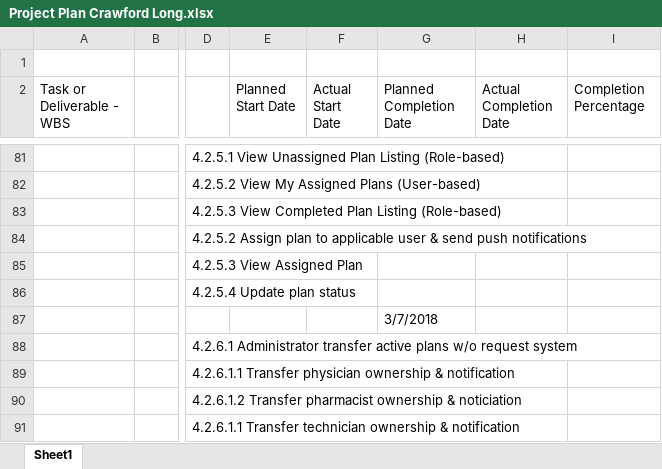
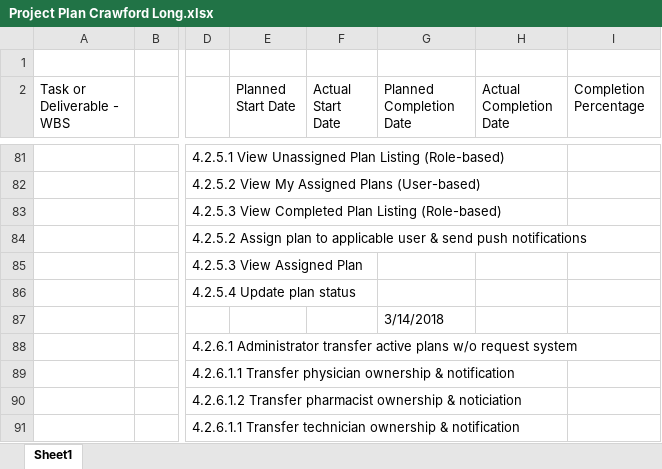
Before and after one commit to aalapcshah/EPAP-Documentation, an Excel workbook: Phase 2/Project Plan/Project Plan Crawford Long.xlsx, sheet Sheet1, drawn as a sheet; only a part is shown, gaps mark what is left out; values as stored, in another font and other column widths than the file's, no cell formats; the diff covers the shown part only; the diff names each change by its address in the sheet, - before the commit and + after, or states it on an @@ line.

```diff
--- a/Phase 2/Project Plan/Project Plan Crawford Long.xlsx (sheet Sheet1)
+++ b/Phase 2/Project Plan/Project Plan Crawford Long.xlsx (sheet Sheet1)
-G87 (Planned Completion Date): 3/7/2018
+G87 (Planned Completion Date): 3/14/2018
```
Also changed, not shown: 9 edited cells elsewhere in this sheet, cell formats.
